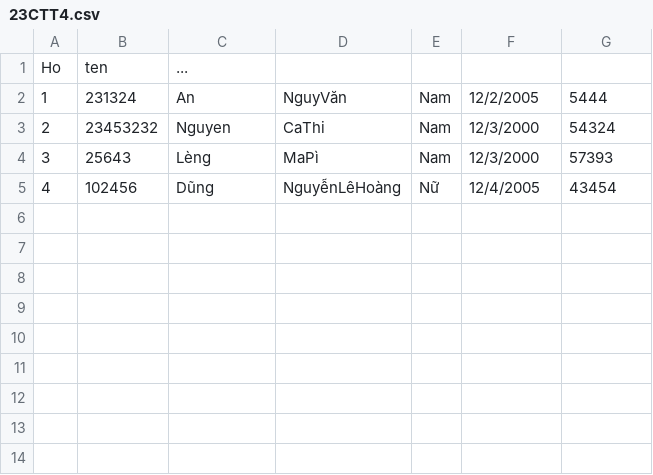
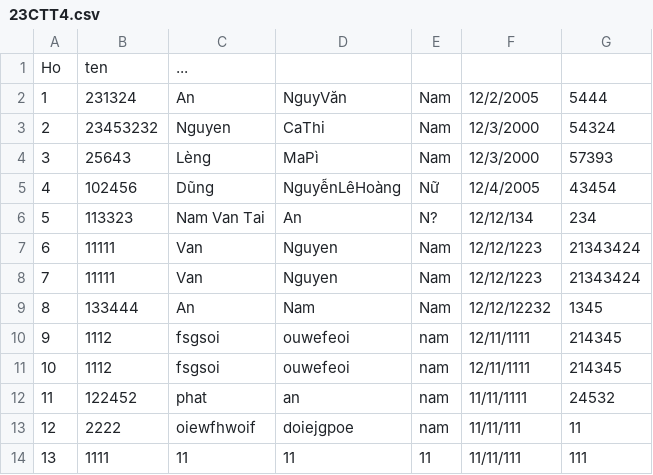
Before and after one commit to minhthang2k5/Project-bonus, a CSV file: ConsoleApplication1/listYear/1-1/Danh sach cac lop/23CTT4.csv, drawn as a sheet; the diff names each change by its address in the sheet, - before the commit and + after, or states it on an @@ line.

```diff
--- a/ConsoleApplication1/listYear/1-1/Danh sach cac lop/23CTT4.csv
+++ b/ConsoleApplication1/listYear/1-1/Danh sach cac lop/23CTT4.csv
+row 6: 5 | 113323 | Nam Van Tai | An | N? | 12/12/134 | 234
+row 7: 6 | 11111 | Van | Nguyen | Nam | 12/12/1223 | 21343424
+row 8: 7 | 11111 | Van | Nguyen | Nam | 12/12/1223 | 21343424
+row 9: 8 | 133444 | An | Nam | Nam | 12/12/12232 | 1345
+row 10: 9 | 1112 | fsgsoi | ouwefeoi | nam | 12/11/1111 | 214345
+row 11: 10 | 1112 | fsgsoi | ouwefeoi | nam | 12/11/1111 | 214345
+row 12: 11 | 122452 | phat | an | nam | 11/11/1111 | 24532
+row 13: 12 | 2222 | oiewfhwoif | doiejgpoe | nam | 11/11/111 | 11
+row 14: 13 | 1111 | 11 | 11 | 11 | 11/11/111 | 111
```
Also changed, not shown: ConsoleApplication1/listYear/1-1/Danh sach cac lop/23CTT5.csv, 5 other files.
